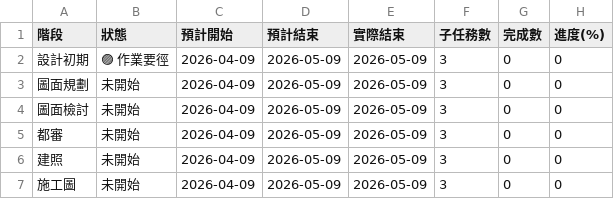
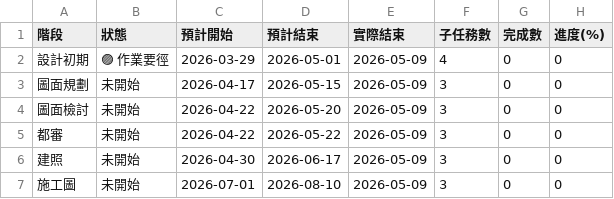
Before and after one commit to zxodies1234-stack/architecture-app, a CSV file: projects/玉成200.csv, drawn as a sheet.

Commit message:
Add files via upload

```diff
--- a/projects/玉成200.csv
+++ b/projects/玉成200.csv
@@ -1,7 +1,7 @@
 階段,狀態,預計開始,預計結束,實際結束,子任務數,完成數,進度(%)
-設計初期,🟣 作業要徑,2026-04-09,2026-05-09,2026-05-09,3,0,0
-圖面規劃,未開始,2026-04-09,2026-05-09,2026-05-09,3,0,0
-圖面檢討,未開始,2026-04-09,2026-05-09,2026-05-09,3,0,0
-都審,未開始,2026-04-09,2026-05-09,2026-05-09,3,0,0
-建照,未開始,2026-04-09,2026-05-09,2026-05-09,3,0,0
-施工圖,未開始,2026-04-09,2026-05-09,2026-05-09,3,0,0
+設計初期,🟣 作業要徑,2026-03-29,2026-05-01,2026-05-09,4,0,0
+圖面規劃,未開始,2026-04-17,2026-05-15,2026-05-09,3,0,0
+圖面檢討,未開始,2026-04-22,2026-05-20,2026-05-09,3,0,0
+都審,未開始,2026-04-22,2026-05-22,2026-05-09,3,0,0
+建照,未開始,2026-04-30,2026-06-17,2026-05-09,3,0,0
+施工圖,未開始,2026-07-01,2026-08-10,2026-05-09,3,0,0
```
